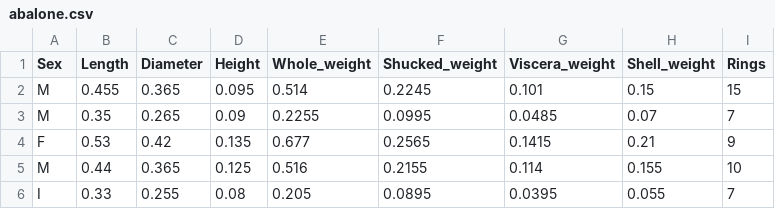
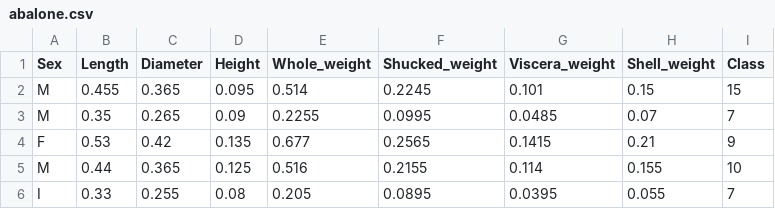
Before and after one commit to 235037/UczenieMaszynowe, a CSV file: abalone.csv, drawn as a sheet; only a part is shown.

Commit message:
Update abalone.csv

```diff
--- a/abalone.csv
+++ b/abalone.csv
@@ -1,2 +1,2 @@
-Sex,Length,Diameter,Height,Whole_weight,Shucked_weight,Viscera_weight,Shell_weight,Rings
+Sex,Length,Diameter,Height,Whole_weight,Shucked_weight,Viscera_weight,Shell_weight,Class
 M, 0.455, 0.365, 0.095, 0.514, 0.2245, 0.101, 0.15, 15
```
